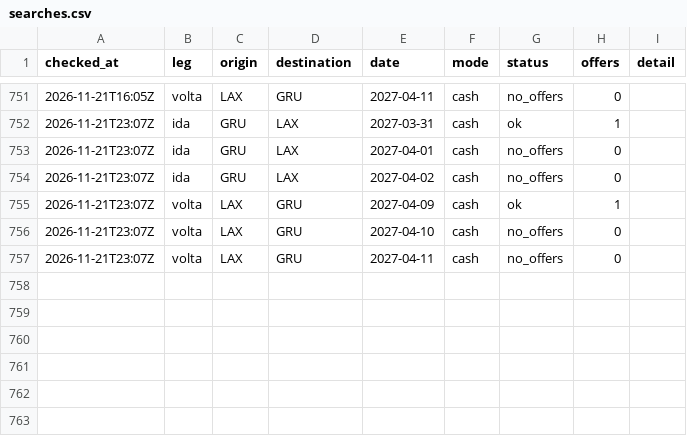
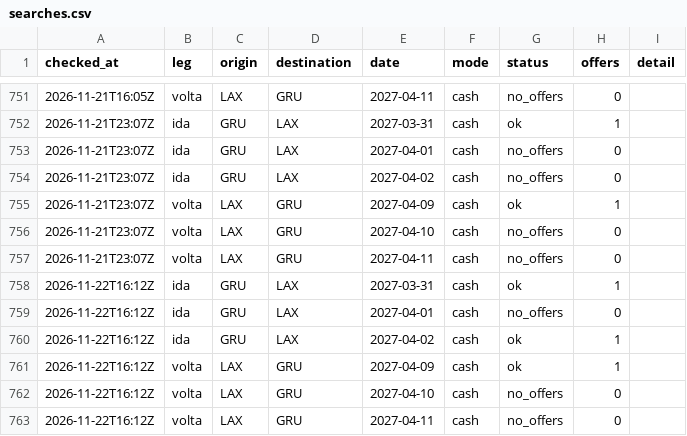
Before and after one commit to vncsprttdsz/flights, a CSV file: data/latam/searches.csv, drawn as a sheet; only a part is shown, gaps mark what is left out.

```diff
--- a/data/latam/searches.csv
+++ b/data/latam/searches.csv
@@ -757 +757,7 @@ checked_at,leg,origin,destination,date,mode,status,offers,detail
 2026-11-21T23:07Z,volta,LAX,GRU,2027-04-11,cash,no_offers,0,
+2026-11-22T16:12Z,ida,GRU,LAX,2027-03-31,cash,ok,1,
+2026-11-22T16:12Z,ida,GRU,LAX,2027-04-01,cash,no_offers,0,
+2026-11-22T16:12Z,ida,GRU,LAX,2027-04-02,cash,ok,1,
+2026-11-22T16:12Z,volta,LAX,GRU,2027-04-09,cash,ok,1,
+2026-11-22T16:12Z,volta,LAX,GRU,2027-04-10,cash,no_offers,0,
+2026-11-22T16:12Z,volta,LAX,GRU,2027-04-11,cash,no_offers,0,
```
Also changed, not shown: data/latam/quotes.csv, 1 other file.
